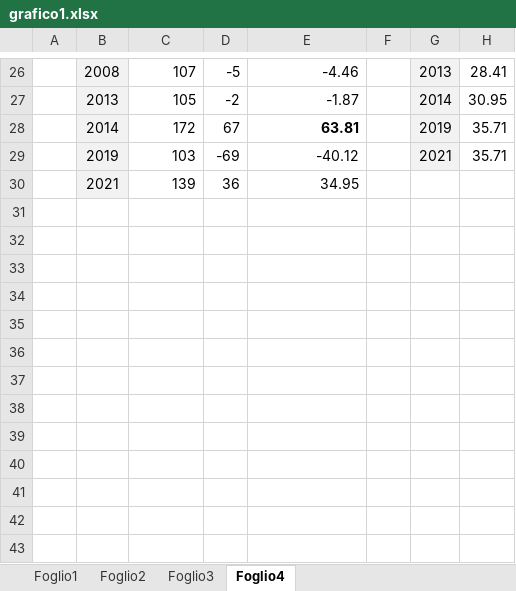
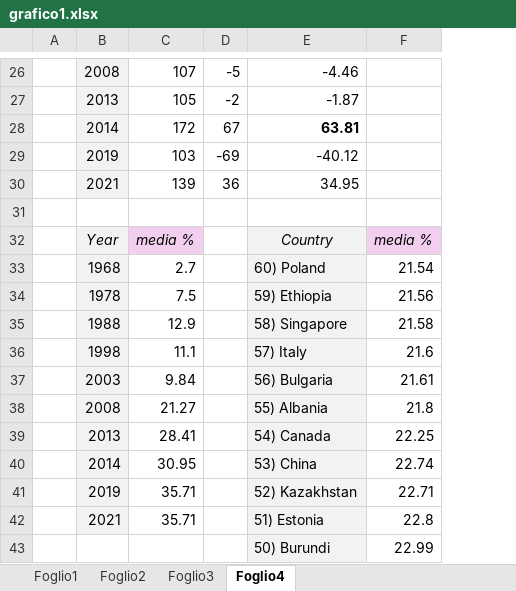
Before and after one commit to Francesca-Carrera/SQL_GenDip, an Excel workbook: grafico1.xlsx, sheet Foglio4, drawn as a sheet; only a part is shown, gaps mark what is left out; values as stored, in another font and other column widths than the file's, no borders; charts and pictures not drawn; removed rows and columns are numbered as before the commit, all else as after; the diff covers the shown part only; the diff names each change by its address in the sheet, - before the commit and + after, or states it on an @@ line.

```diff
--- a/grafico1.xlsx (sheet Foglio4)
+++ b/grafico1.xlsx (sheet Foglio4)
-column F, empty
-column G, rows 26-29: 2013 | 2014 | 2019 | 2021
-column H, rows 26-29: 28.41 | 30.95 | 35.71 | 35.71
+column F, empty
+row 31: (empty)
+row 32:  | Year | media % |  | Country | media %
+row 33:  | 1968 | 2.7 |  | 60) Poland | 21.54
+row 34:  | 1978 | 7.5 |  | 59) Ethiopia | 21.56
+row 35:  | 1988 | 12.9 |  | 58) Singapore | 21.58
+row 36:  | 1998 | 11.1 |  | 57) Italy | 21.6
+row 37:  | 2003 | 9.84 |  | 56) Bulgaria | 21.61
+row 38:  | 2008 | 21.27 |  | 55) Albania | 21.8
+row 39:  | 2013 | 28.41 |  | 54) Canada | 22.25
+row 40:  | 2014 | 30.95 |  | 53) China | 22.74
+row 41:  | 2019 | 35.71 |  | 52) Kazakhstan | 22.71
+row 42:  | 2021 | 35.71 |  | 51) Estonia | 22.8
+row 43:  |  |  |  | 50) Burundi | 22.99
```
Also changed, not shown: 12 added rows, 12 removed rows and 2 edited cells elsewhere in this sheet, charts or pictures, 1 other file.
